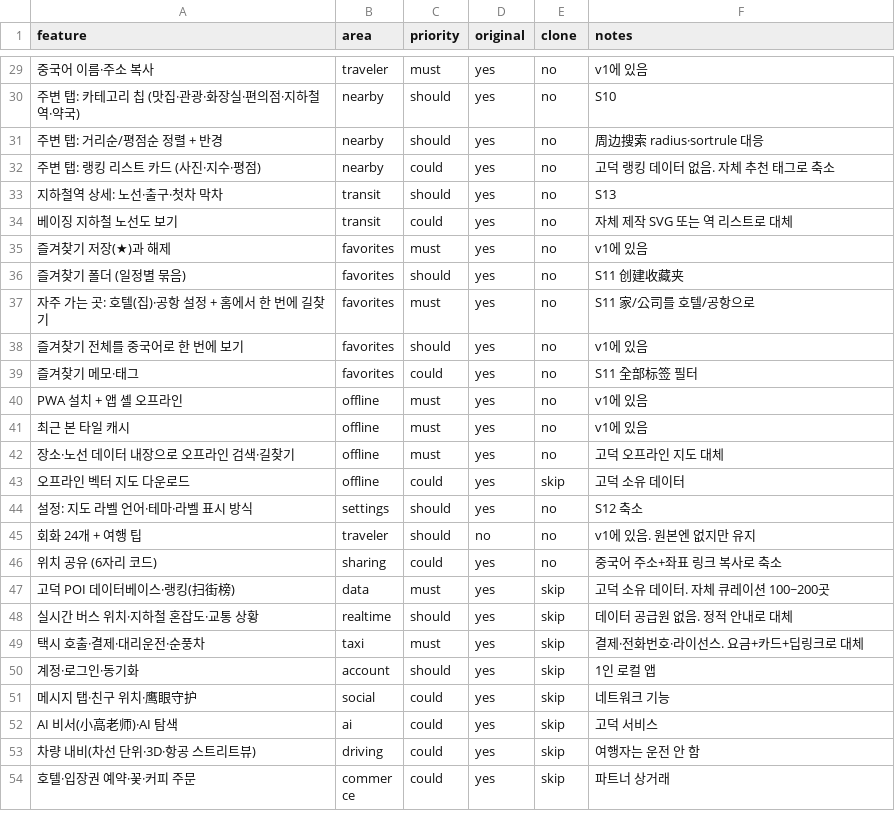
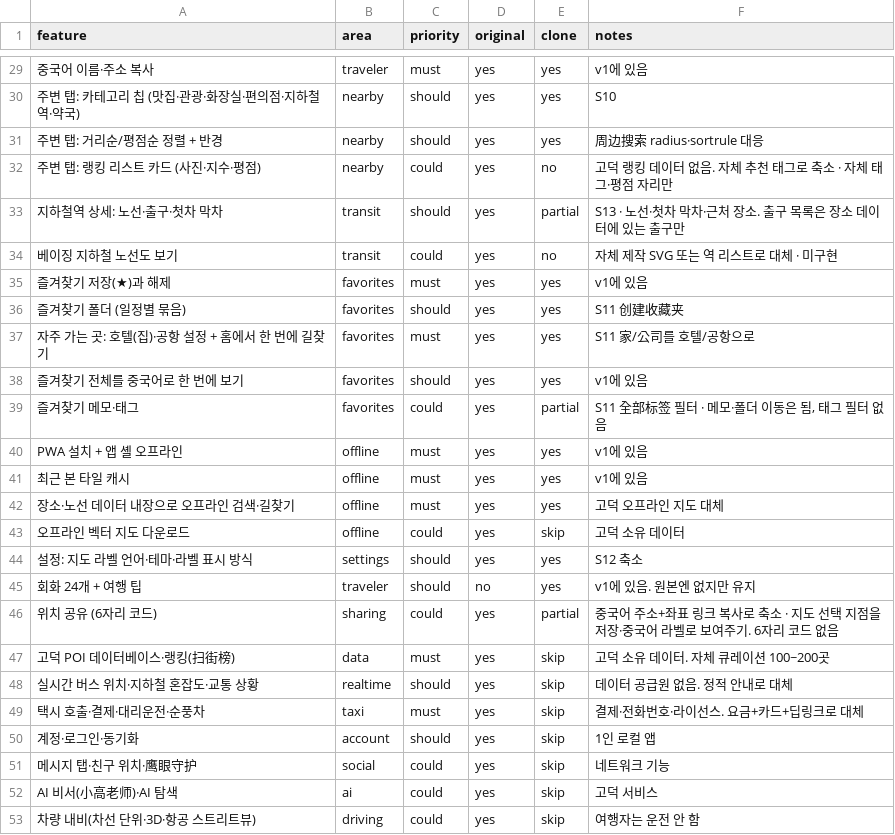
Before and after one commit to ddongsuya/firebasestudy, a CSV file: replica/features.csv, drawn as a sheet; only a part is shown, gaps mark what is left out; the shorter side is filled out with more unchanged rows; the diff covers the shown part only.

```diff
--- a/replica/features.csv
+++ b/replica/features.csv
@@ -29,19 +29,19 @@ feature,area,priority,original,clone,notes
-중국어 이름·주소 복사,traveler,must,yes,no,v1에 있음
-주변 탭: 카테고리 칩 (맛집·관광·화장실·편의점·지하철역·약국),nearby,should,yes,no,S10
-주변 탭: 거리순/평점순 정렬 + 반경,nearby,should,yes,no,周边搜索 radius·sortrule 대응
-주변 탭: 랭킹 리스트 카드 (사진·지수·평점),nearby,could,yes,no,고덕 랭킹 데이터 없음. 자체 추천 태그로 축소
-지하철역 상세: 노선·출구·첫차 막차,transit,should,yes,no,S13
-베이징 지하철 노선도 보기,transit,could,yes,no,자체 제작 SVG 또는 역 리스트로 대체
-즐겨찾기 저장(★)과 해제,favorites,must,yes,no,v1에 있음
-즐겨찾기 폴더 (일정별 묶음),favorites,should,yes,no,S11 创建收藏夹
-자주 가는 곳: 호텔(집)·공항 설정 + 홈에서 한 번에 길찾기,favorites,must,yes,no,S11 家/公司를 호텔/공항으로
-즐겨찾기 전체를 중국어로 한 번에 보기,favorites,should,yes,no,v1에 있음
-즐겨찾기 메모·태그,favorites,could,yes,no,S11 全部标签 필터
-PWA 설치 + 앱 셸 오프라인,offline,must,yes,no,v1에 있음
-최근 본 타일 캐시,offline,must,yes,no,v1에 있음
-장소·노선 데이터 내장으로 오프라인 검색·길찾기,offline,must,yes,no,고덕 오프라인 지도 대체
+중국어 이름·주소 복사,traveler,must,yes,yes,v1에 있음
+주변 탭: 카테고리 칩 (맛집·관광·화장실·편의점·지하철역·약국),nearby,should,yes,yes,S10
+주변 탭: 거리순/평점순 정렬 + 반경,nearby,should,yes,yes,周边搜索 radius·sortrule 대응
+주변 탭: 랭킹 리스트 카드 (사진·지수·평점),nearby,could,yes,no,고덕 랭킹 데이터 없음. 자체 추천 태그로 축소 · 자체 태그·평점 자리만
+지하철역 상세: 노선·출구·첫차 막차,transit,should,yes,partial,S13 · 노선·첫차 막차·근처 장소. 출구 목록은 장소 데이터에 있는 출구만
+베이징 지하철 노선도 보기,transit,could,yes,no,자체 제작 SVG 또는 역 리스트로 대체 · 미구현
+즐겨찾기 저장(★)과 해제,favorites,must,yes,yes,v1에 있음
+즐겨찾기 폴더 (일정별 묶음),favorites,should,yes,yes,S11 创建收藏夹
+자주 가는 곳: 호텔(집)·공항 설정 + 홈에서 한 번에 길찾기,favorites,must,yes,yes,S11 家/公司를 호텔/공항으로
+즐겨찾기 전체를 중국어로 한 번에 보기,favorites,should,yes,yes,v1에 있음
+즐겨찾기 메모·태그,favorites,could,yes,partial,"S11 全部标签 필터 · 메모·폴더 이동은 됨, 태그 필터 없음"
+PWA 설치 + 앱 셸 오프라인,offline,must,yes,yes,v1에 있음
+최근 본 타일 캐시,offline,must,yes,yes,v1에 있음
+장소·노선 데이터 내장으로 오프라인 검색·길찾기,offline,must,yes,yes,고덕 오프라인 지도 대체
 오프라인 벡터 지도 다운로드,offline,could,yes,skip,고덕 소유 데이터
-설정: 지도 라벨 언어·테마·라벨 표시 방식,settings,should,yes,no,S12 축소
-회화 24개 + 여행 팁,traveler,should,no,no,v1에 있음. 원본엔 없지만 유지
-위치 공유 (6자리 코드),sharing,could,yes,no,중국어 주소+좌표 링크 복사로 축소
+설정: 지도 라벨 언어·테마·라벨 표시 방식,settings,should,yes,yes,S12 축소
+회화 24개 + 여행 팁,traveler,should,no,yes,v1에 있음. 원본엔 없지만 유지
+위치 공유 (6자리 코드),sharing,could,yes,partial,중국어 주소+좌표 링크 복사로 축소 · 지도 선택 지점을 저장·중국어 라벨로 보여주기. 6자리 코드 없음
 고덕 POI 데이터베이스·랭킹(扫街榜),data,must,yes,skip,고덕 소유 데이터. 자체 큐레이션 100~200곳
```
Also changed, not shown: 29 edited cells elsewhere in this file, 58 other files.
